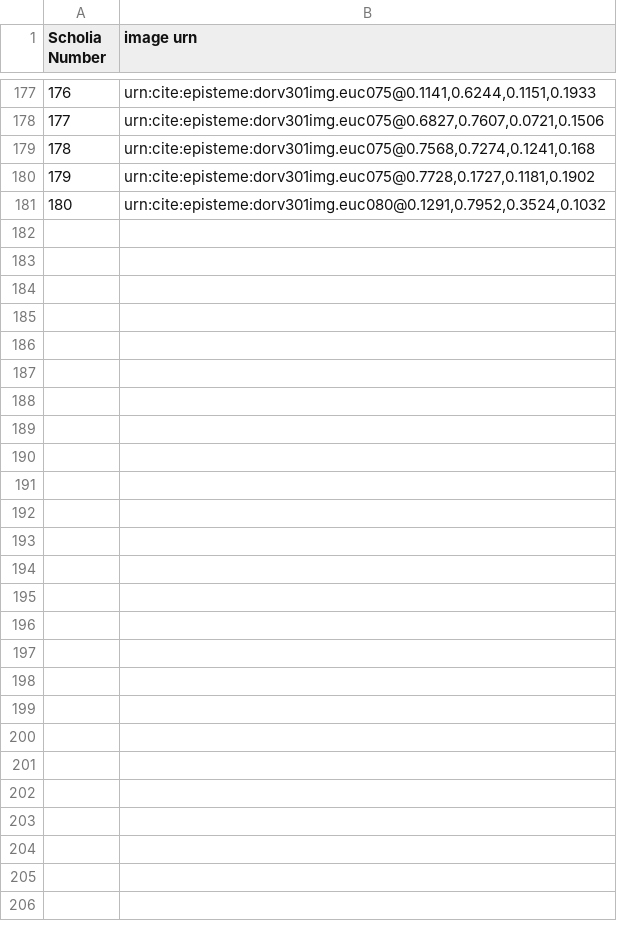
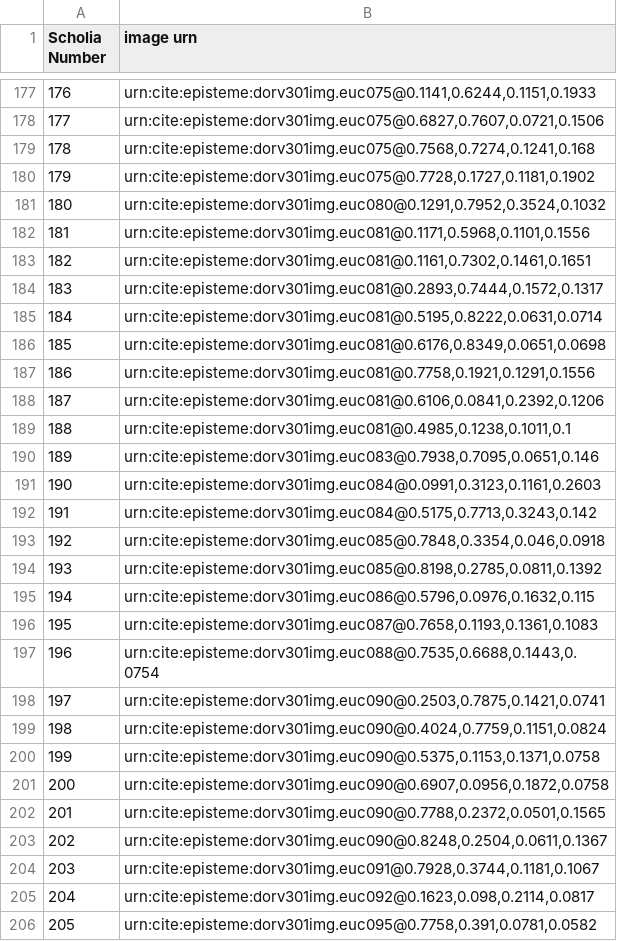
Before and after one commit to HCMID/schemata, a CSV file: Scholia_imageToDiagram.csv, drawn as a sheet; only a part is shown, gaps mark what is left out; the diff names each change by its address in the sheet, - before the commit and + after, or states it on an @@ line.

Commit message:
Update Scholia_imageToDiagram.csv

```diff
--- a/Scholia_imageToDiagram.csv
+++ b/Scholia_imageToDiagram.csv
+row 182: 181 | urn:cite:episteme:dorv301img.euc081@0.1171,0.5968,0.1101,0.1556
+row 183: 182 | urn:cite:episteme:dorv301img.euc081@0.1161,0.7302,0.1461,0.1651
+row 184: 183 | urn:cite:episteme:dorv301img.euc081@0.2893,0.7444,0.1572,0.1317
+row 185: 184 | urn:cite:episteme:dorv301img.euc081@0.5195,0.8222,0.0631,0.0714
+row 186: 185 | urn:cite:episteme:dorv301img.euc081@0.6176,0.8349,0.0651,0.0698
+row 187: 186 | urn:cite:episteme:dorv301img.euc081@0.7758,0.1921,0.1291,0.1556
+row 188: 187 | urn:cite:episteme:dorv301img.euc081@0.6106,0.0841,0.2392,0.1206
+row 189: 188 | urn:cite:episteme:dorv301img.euc081@0.4985,0.1238,0.1011,0.1
+row 190: 189 | urn:cite:episteme:dorv301img.euc083@0.7938,0.7095,0.0651,0.146
+row 191: 190 | urn:cite:episteme:dorv301img.euc084@0.0991,0.3123,0.1161,0.2603
+row 192: 191 | urn:cite:episteme:dorv301img.euc084@0.5175,0.7713,0.3243,0.142
+row 193: 192 | urn:cite:episteme:dorv301img.euc085@0.7848,0.3354,0.046,0.0918
+row 194: 193 | urn:cite:episteme:dorv301img.euc085@0.8198,0.2785,0.0811,0.1392
+row 195: 194 | urn:cite:episteme:dorv301img.euc086@0.5796,0.0976,0.1632,0.115
+row 196: 195 | urn:cite:episteme:dorv301img.euc087@0.7658,0.1193,0.1361,0.1083
+row 197: 196 | urn:cite:episteme:dorv301img.euc088@0.7535,0.6688,0.1443,0.0754
+row 198: 197 | urn:cite:episteme:dorv301img.euc090@0.2503,0.7875,0.1421,0.0741
+row 199: 198 | urn:cite:episteme:dorv301img.euc090@0.4024,0.7759,0.1151,0.0824
+row 200: 199 | urn:cite:episteme:dorv301img.euc090@0.5375,0.1153,0.1371,0.0758
+row 201: 200 | urn:cite:episteme:dorv301img.euc090@0.6907,0.0956,0.1872,0.0758
+row 202: 201 | urn:cite:episteme:dorv301img.euc090@0.7788,0.2372,0.0501,0.1565
+row 203: 202 | urn:cite:episteme:dorv301img.euc090@0.8248,0.2504,0.0611,0.1367
+row 204: 203 | urn:cite:episteme:dorv301img.euc091@0.7928,0.3744,0.1181,0.1067
+row 205: 204 | urn:cite:episteme:dorv301img.euc092@0.1623,0.098,0.2114,0.0817
+row 206: 205 | urn:cite:episteme:dorv301img.euc095@0.7758,0.391,0.0781,0.0582
```
